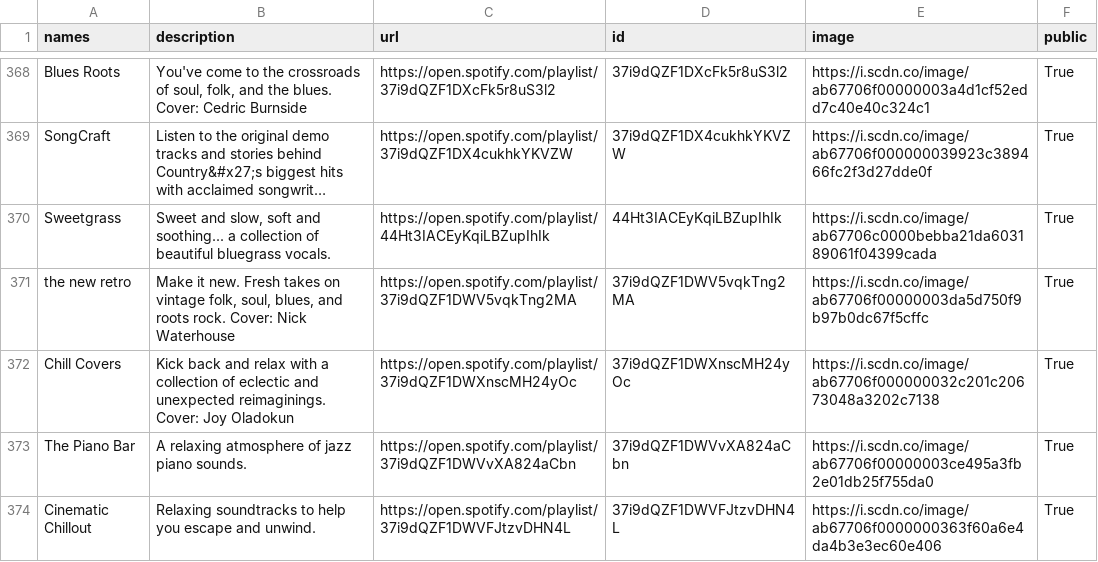
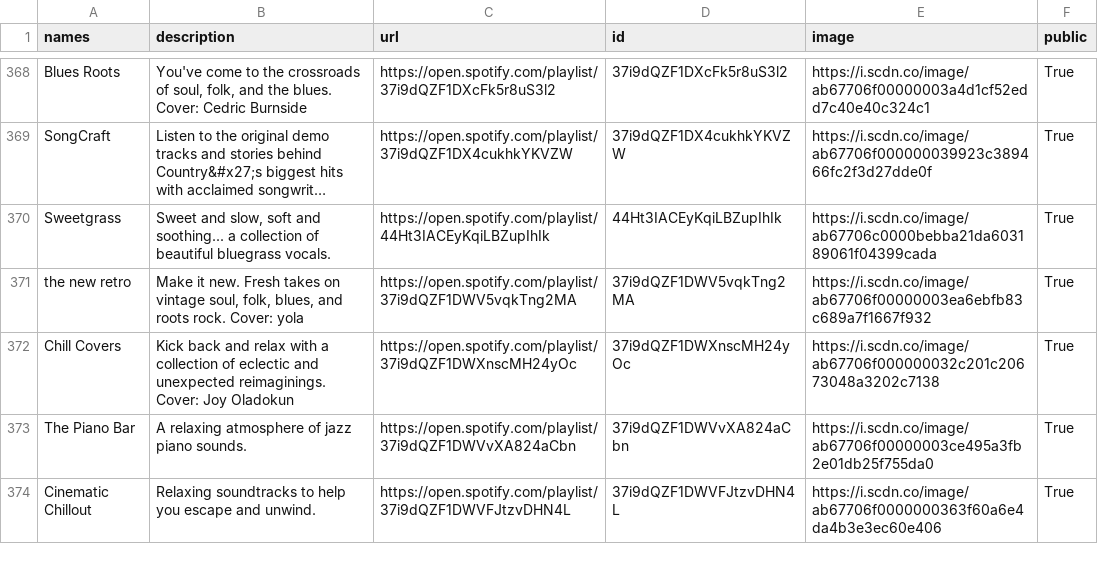
Before and after one commit to GrAMATO/Spotify_final, a CSV file: Testfolder/data_playlists.csv, drawn as a sheet; only a part is shown, gaps mark what is left out; long unchanged cells end in …; the diff covers the shown part only; the diff names each change by its address in the sheet, - before the commit and + after, or states it on an @@ line.

```diff
--- a/Testfolder/data_playlists.csv
+++ b/Testfolder/data_playlists.csv
-B371 (description): …on vintage folk, soul, blues, and roots rock. Cover: Nick Waterhouse
+B371 (description): …on vintage soul, folk, blues, and roots rock. Cover: yola
-E371 (image): https://i.scdn.co/image/ab67706f00000003da5d750f9b97b0dc67f5cffc
+E371 (image): https://i.scdn.co/image/ab67706f00000003ea6ebfb83c689a7f1667f932
```
Also changed, not shown: 52 edited cells elsewhere in this file.
